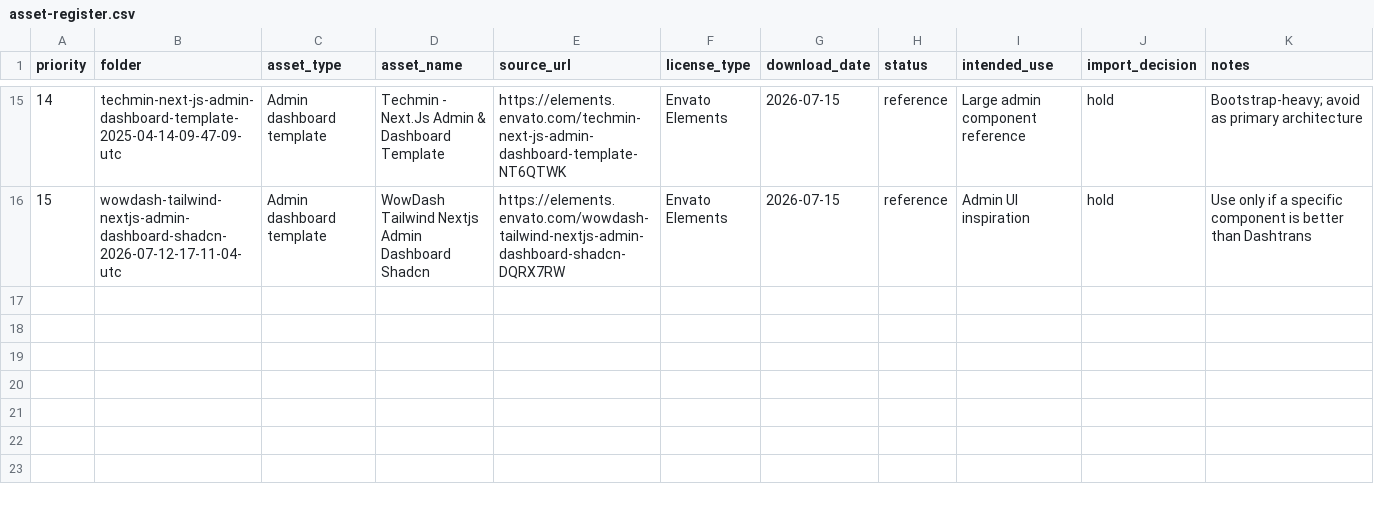
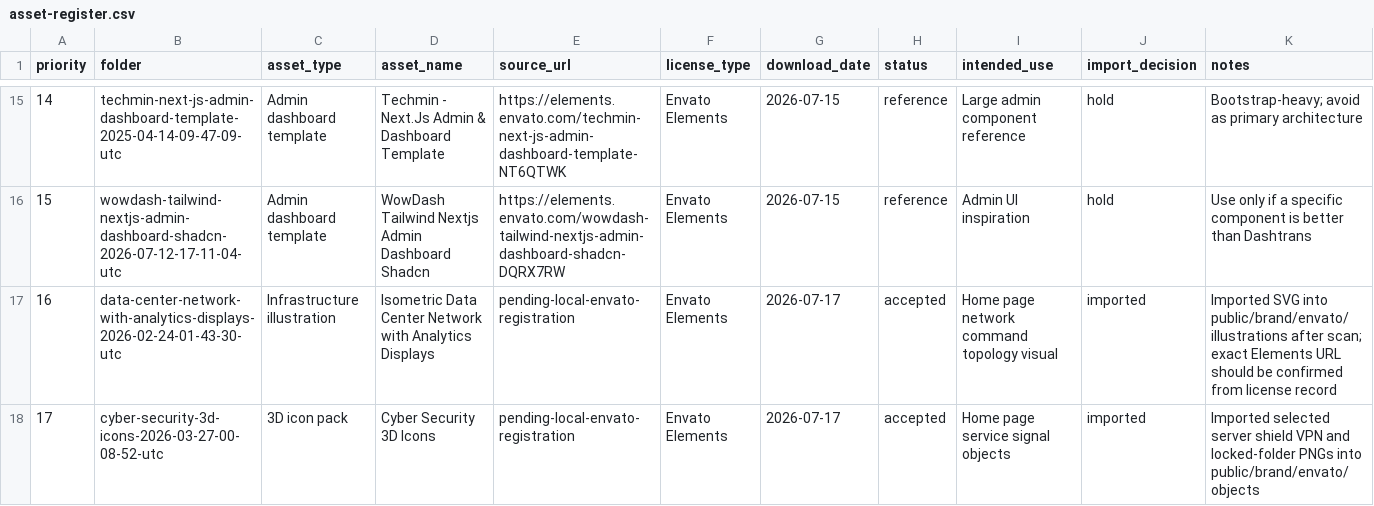
Before and after one commit to qcsstudio/Network-QCSS, a CSV file: envato-assets/asset-register.csv, drawn as a sheet; only a part is shown, gaps mark what is left out.

```diff
--- a/envato-assets/asset-register.csv
+++ b/envato-assets/asset-register.csv
@@ -16 +16,3 @@ priority,folder,asset_type,asset_name,source_url,license_type,download_date,stat
 15,wowdash-tailwind-nextjs-admin-dashboard-shadcn-2026-07-12-17-11-04-utc,Admin dashboard template,WowDash Tailwind Nextjs Admin Dashboard Shadcn,https://elements.envato.com/wowdash-tailwind-nextjs-admin-dashboard-shadcn-DQRX7RW,Envato Elements,2026-07-15,reference,Admin UI inspiration,hold,Use only if a specific component is better than Dashtrans
+16,data-center-network-with-analytics-displays-2026-02-24-01-43-30-utc,Infrastructure illustration,Isometric Data Center Network with Analytics Displays,pending-local-envato-registration,Envato Elements,2026-07-17,accepted,Home page network command topology visual,imported,Imported SVG into public/brand/envato/illustrations after scan; exact Elements URL should be confirmed from license record
+17,cyber-security-3d-icons-2026-03-27-00-08-52-utc,3D icon pack,Cyber Security 3D Icons,pending-local-envato-registration,Envato Elements,2026-07-17,accepted,Home page service signal objects,imported,Imported selected server shield VPN and locked-folder PNGs into public/brand/envato/objects
```
Also changed, not shown: 9 other files.
